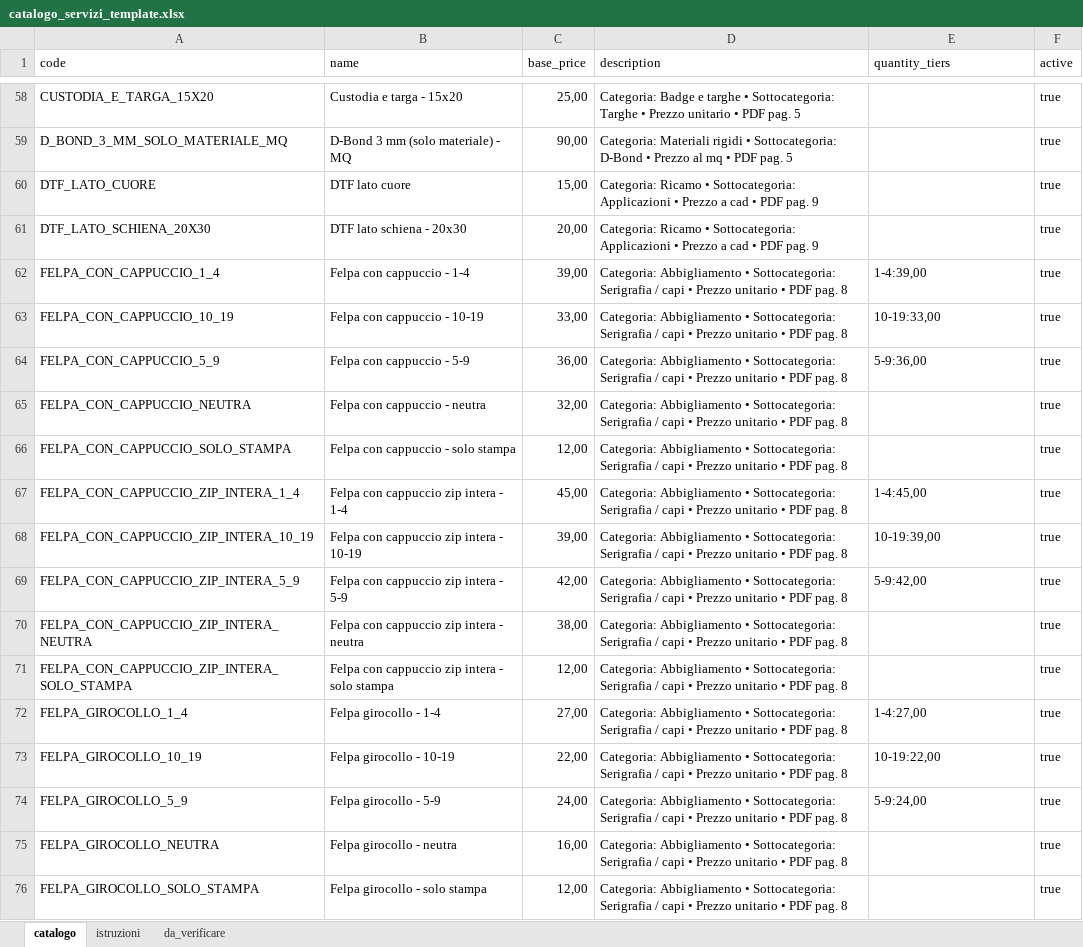
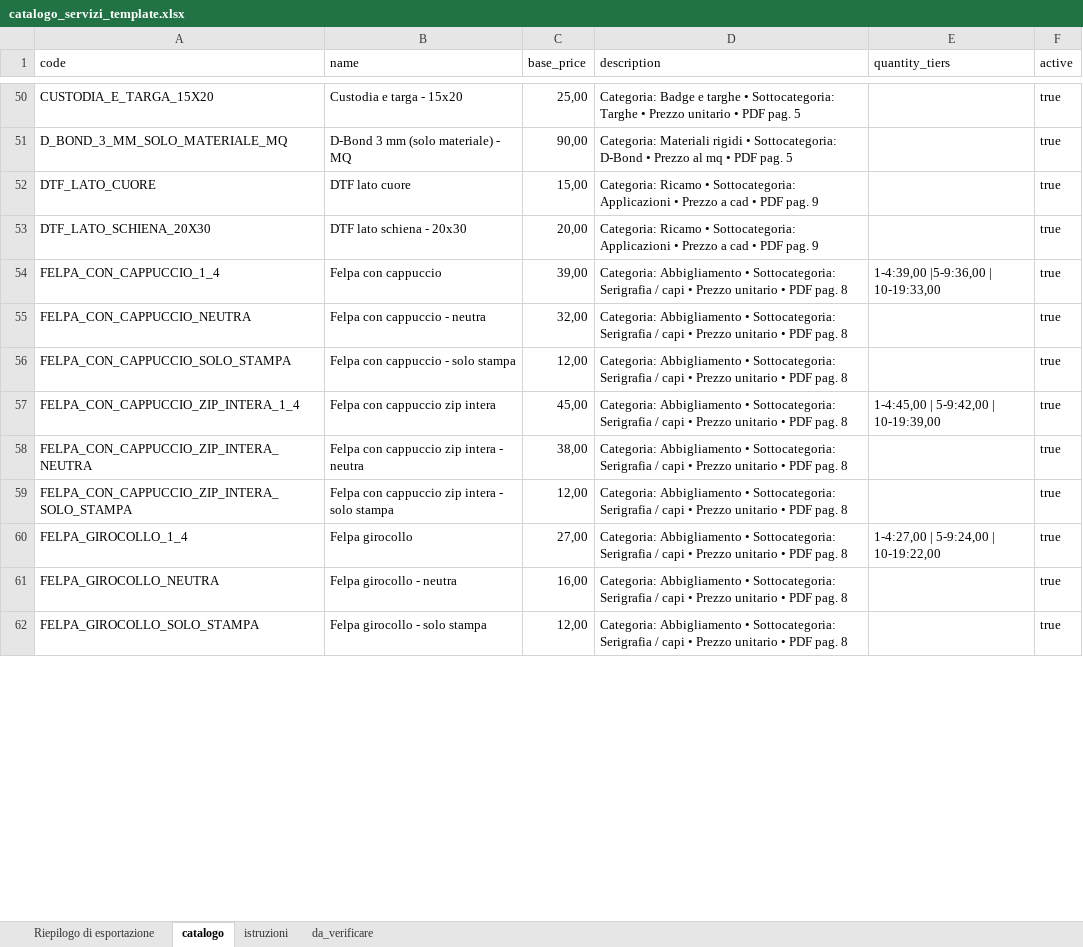
Before and after one commit to Fedo28/28Print_Gestionale, an Excel workbook: catalogo_servizi_template.xlsx, sheet catalogo, drawn as a sheet; only a part is shown, gaps mark what is left out; values as stored, in another font and other column widths than the file's, no cell formats; table styles not drawn; removed rows and columns are numbered as before the commit, all else as after; the diff covers the shown part only; the diff names each change by its address in the sheet, - before the commit and + after, or states it on an @@ line.

Commit message:
catalogo fix

```diff
--- a/catalogo_servizi_template.xlsx (sheet catalogo)
+++ b/catalogo_servizi_template.xlsx (sheet catalogo)
+sheet tab: Riepilogo di esportazione
-B54 (name): Felpa con cappuccio - 1-4
+B54 (name): Felpa con cappuccio
-E54 (quantity_tiers): 1-4:39,00
+E54 (quantity_tiers): 1-4:39,00 |5-9:36,00 | 10-19:33,00
-row 63: FELPA_CON_CAPPUCCIO_10_19 | Felpa con cappuccio - 10-19 | 33,00 | Categoria: Abbigliamento • Sottocategoria: Serigrafia / capi • Prezzo unitario • PDF pag. 8 | 10-19:33,00 | true
-row 64: FELPA_CON_CAPPUCCIO_5_9 | Felpa con cappuccio - 5-9 | 36,00 | Categoria: Abbigliamento • Sottocategoria: Serigrafia / capi • Prezzo unitario • PDF pag. 8 | 5-9:36,00 | true
-B57 (name): Felpa con cappuccio zip intera - 1-4
+B57 (name): Felpa con cappuccio zip intera
-E57 (quantity_tiers): 1-4:45,00
+E57 (quantity_tiers): 1-4:45,00 | 5-9:42,00 | 10-19:39,00
-row 68: FELPA_CON_CAPPUCCIO_ZIP_INTERA_10_19 | Felpa con cappuccio zip intera - 10-19 | 39,00 | Categoria: Abbigliamento • Sottocategoria: Serigrafia / capi • Prezzo unitario • PDF pag. 8 | 10-19:39,00 | true
-row 69: FELPA_CON_CAPPUCCIO_ZIP_INTERA_5_9 | Felpa con cappuccio zip intera - 5-9 | 42,00 | Categoria: Abbigliamento • Sottocategoria: Serigrafia / capi • Prezzo unitario • PDF pag. 8 | 5-9:42,00 | true
-B60 (name): Felpa girocollo - 1-4
+B60 (name): Felpa girocollo
-E60 (quantity_tiers): 1-4:27,00
+E60 (quantity_tiers): 1-4:27,00 | 5-9:24,00 | 10-19:22,00
-row 73: FELPA_GIROCOLLO_10_19 | Felpa girocollo - 10-19 | 22,00 | Categoria: Abbigliamento • Sottocategoria: Serigrafia / capi • Prezzo unitario • PDF pag. 8 | 10-19:22,00 | true
-row 74: FELPA_GIROCOLLO_5_9 | Felpa girocollo - 5-9 | 24,00 | Categoria: Abbigliamento • Sottocategoria: Serigrafia / capi • Prezzo unitario • PDF pag. 8 | 5-9:24,00 | true
```
Also changed, not shown: 36 removed rows and 54 edited cells elsewhere in this sheet, sheet da_verificare, sheet istruzioni, cell formats, 2 other files.
